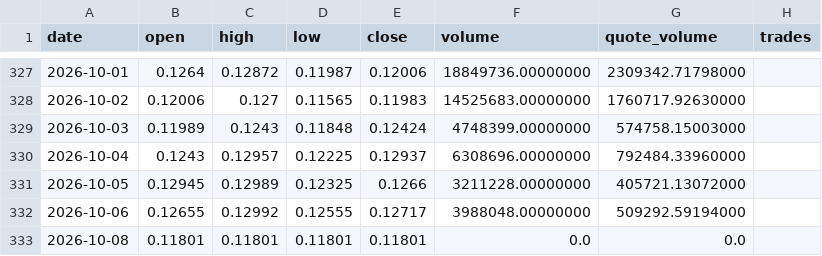
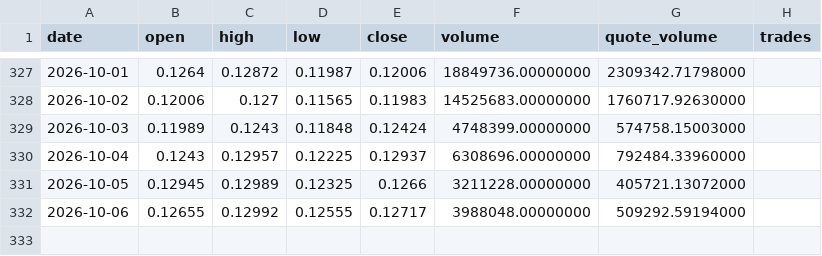
Before and after one commit to NalistPro/Altracker, a CSV file: data/history/CC.csv, drawn as a sheet; only a part is shown, gaps mark what is left out; the diff names each change by its address in the sheet, - before the commit and + after, or states it on an @@ line.

```diff
--- a/data/history/CC.csv
+++ b/data/history/CC.csv
-row 333: 2026-10-08 | 0.11801 | 0.11801 | 0.11801 | 0.11801 | 0.0 | 0.0
```
Also changed, not shown: data/history/M.csv, data/history/NIGHT.csv, 26 other files.
